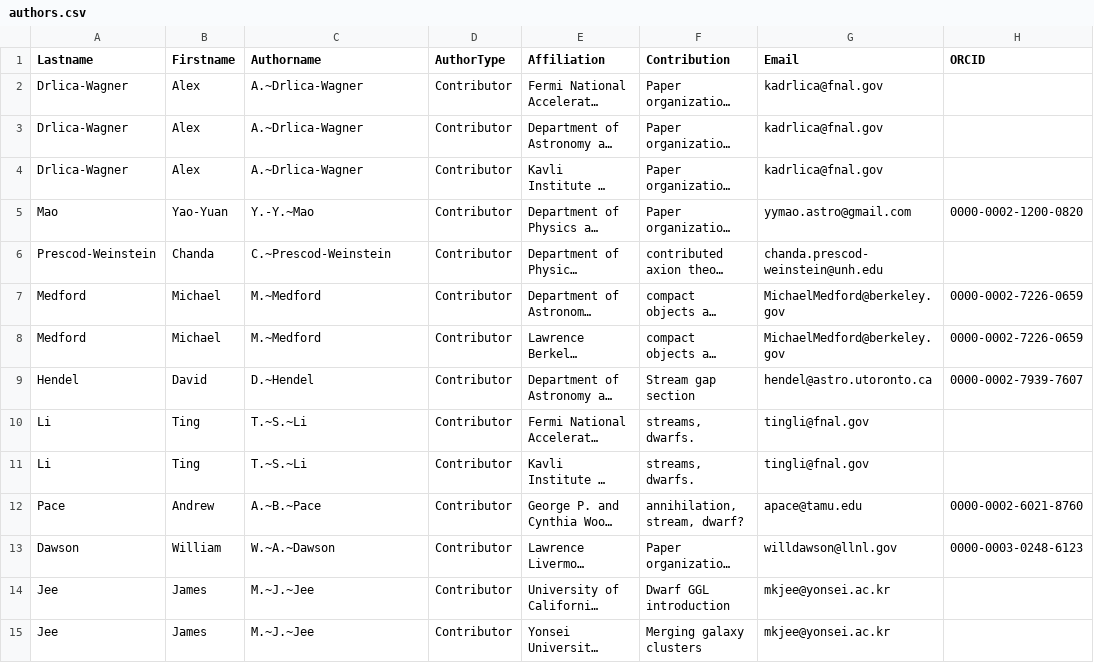
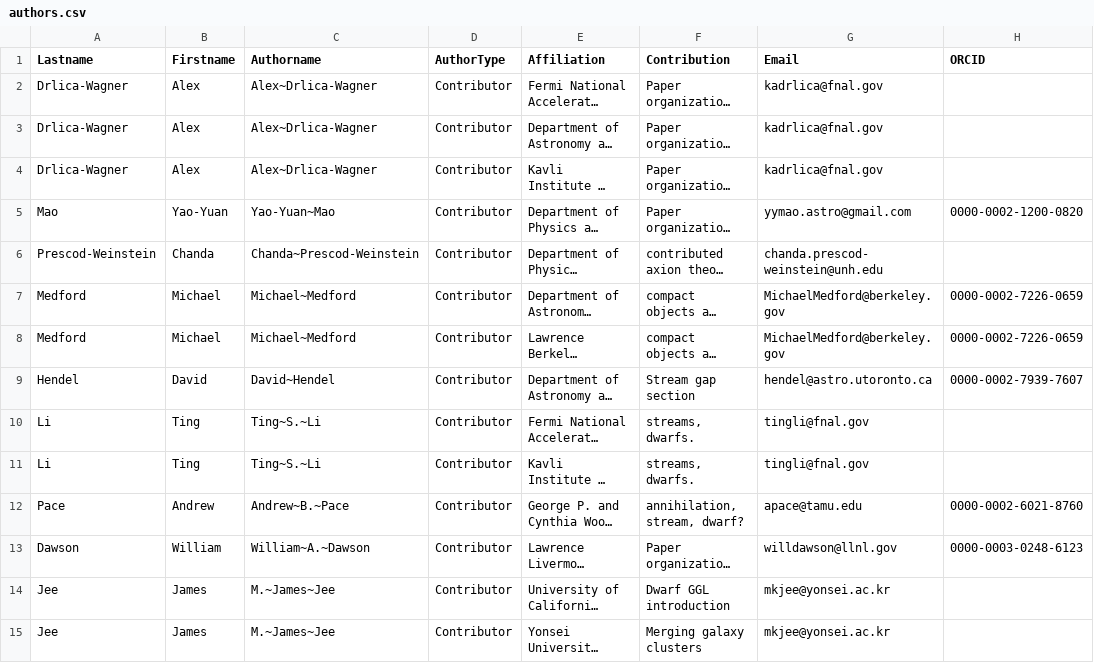
Before and after one commit to lsstdarkmatter/dark-matter-paper, a CSV file: authors.csv, drawn as a sheet; only a part is shown; long unchanged cells end in …; the diff covers the shown part only; the diff names each change by its address in the sheet, - before the commit and + after, or states it on an @@ line.

```diff
--- a/authors.csv
+++ b/authors.csv
-C2:C4 (Authorname): A.~Drlica-Wagner
+C2:C4 (Authorname): Alex~Drlica-Wagner
-C5 (Authorname): Y.-Y.~Mao
+C5 (Authorname): Yao-Yuan~Mao
-C6 (Authorname): C.~Prescod-Weinstein
+C6 (Authorname): Chanda~Prescod-Weinstein
-C7:C8 (Authorname): M.~Medford
+C7:C8 (Authorname): Michael~Medford
-C9 (Authorname): D.~Hendel
+C9 (Authorname): David~Hendel
-C10:C11 (Authorname): T.~S.~Li
+C10:C11 (Authorname): Ting~S.~Li
-C12 (Authorname): A.~B.~Pace
+C12 (Authorname): Andrew~B.~Pace
-C13 (Authorname): W.~A.~Dawson
+C13 (Authorname): William~A.~Dawson
-C14:C15 (Authorname): M.~J.~Jee
+C14:C15 (Authorname): M.~James~Jee
```
Also changed, not shown: 12 added rows and 42 edited cells elsewhere in this file, 17 other files.
